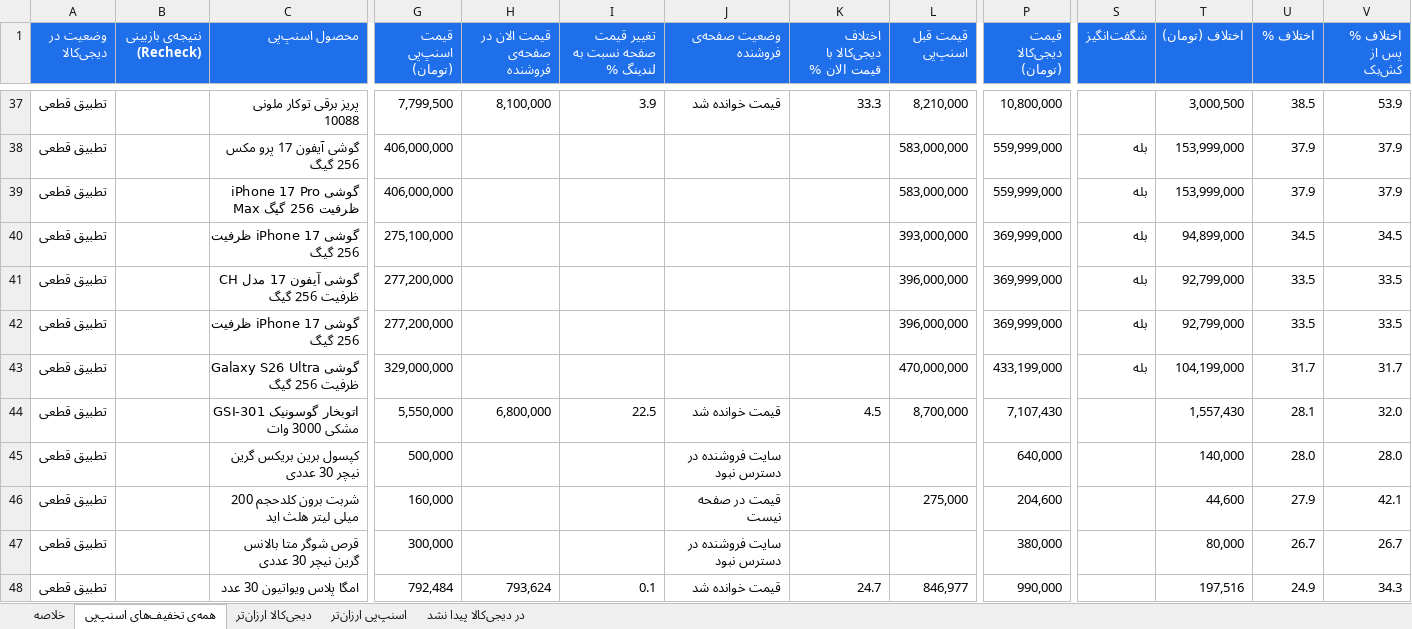
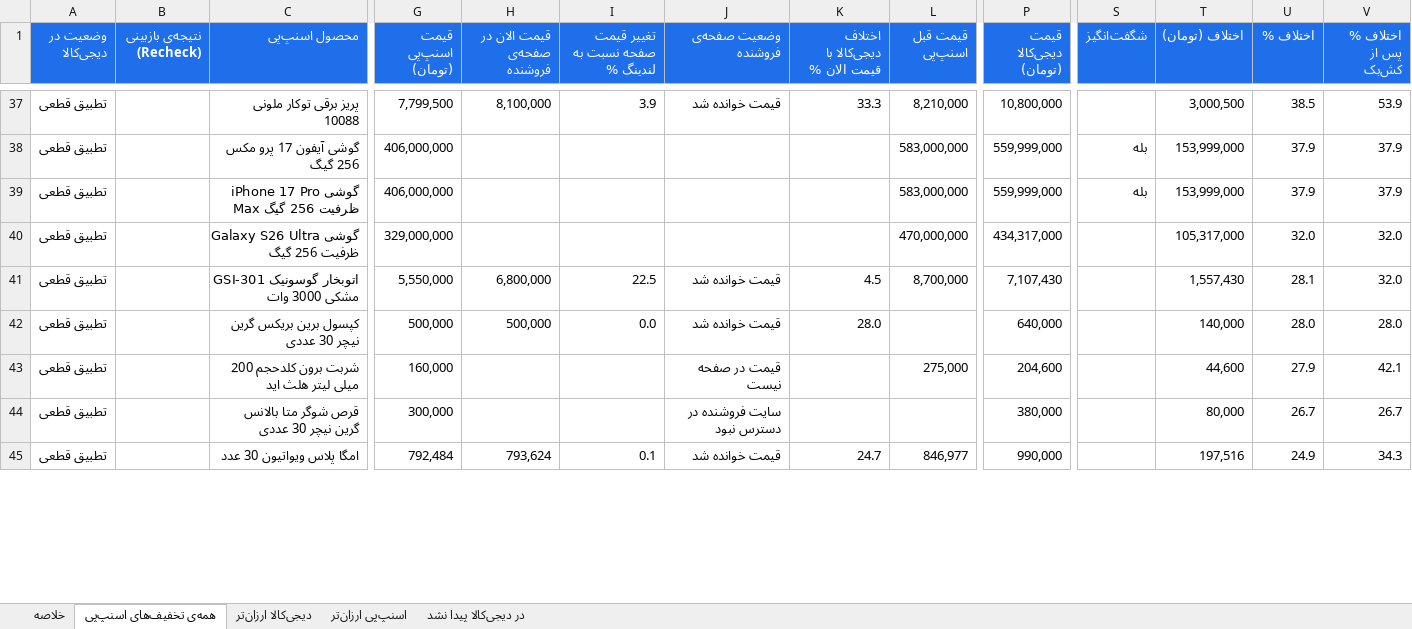
Before and after one commit to Ehsan-Moeininejad/snapppay-vs-digikala, an Excel workbook: data/report.xlsx, sheet همه‌ی تخفیف‌های اسنپ‌پی, drawn as a sheet; only a part is shown, gaps mark what is left out; values as stored, in another font and other column widths than the file's, no borders; removed rows and columns are numbered as before the commit, all else as after; rows hold the shown columns only; the diff covers the shown part only; the diff names each change by its address in the sheet, - before the commit and + after, or states it on an @@ line.

```diff
--- a/data/report.xlsx (sheet همه‌ی تخفیف‌های اسنپ‌پی)
+++ b/data/report.xlsx (sheet همه‌ی تخفیف‌های اسنپ‌پی)
-row 40: تطبیق قطعی |  | گوشی iPhone 17 ظرفیت 256 گیگ | 275,100,000 |  |  |  |  | 393,000,000 | 369,999,000 | بله | 94,899,000 | 34.5 | 34.5
-row 41: تطبیق قطعی |  | گوشی آیفون 17 مدل CH ظرفیت 256 گیگ | 277,200,000 |  |  |  |  | 396,000,000 | 369,999,000 | بله | 92,799,000 | 33.5 | 33.5
-row 42: تطبیق قطعی |  | گوشی iPhone 17 ظرفیت 256 گیگ | 277,200,000 |  |  |  |  | 396,000,000 | 369,999,000 | بله | 92,799,000 | 33.5 | 33.5
-P40 (قیمت دیجی‌کالا (تومان)): 433,199,000
+P40 (قیمت دیجی‌کالا (تومان)): 434,317,000
-S40 (شگفت‌انگیز): بله
+S40 (شگفت‌انگیز): (empty)
-T40 (اختلاف (تومان)): 104,199,000
+T40 (اختلاف (تومان)): 105,317,000
-U40 (اختلاف %): 31.7
+U40 (اختلاف %): 32.0
-V40 (اختلاف % پس از کش‌بک): 31.7
+V40 (اختلاف % پس از کش‌بک): 32.0
-H42 (قیمت الان در صفحه‌ی فروشنده): (empty)
+H42 (قیمت الان در صفحه‌ی فروشنده): 500,000
-I42 (تغییر قیمت صفحه نسبت به لندینگ %): (empty)
+I42 (تغییر قیمت صفحه نسبت به لندینگ %): 0.0
-J42 (وضعیت صفحه‌ی فروشنده): سایت فروشنده در دسترس نبود
+J42 (وضعیت صفحه‌ی فروشنده): قیمت خوانده شد
-K42 (اختلاف دیجی‌کالا با قیمت الان %): (empty)
+K42 (اختلاف دیجی‌کالا با قیمت الان %): 28.0
```
Also changed, not shown: 42 added rows, 39 removed rows and 170 edited cells elsewhere in this sheet, sheet اسنپ‌پی ارزان‌تر, sheet در دیجی‌کالا پیدا نشد, sheet دیجی‌کالا ارزان‌تر, sheet خلاصه, 5 other files.
